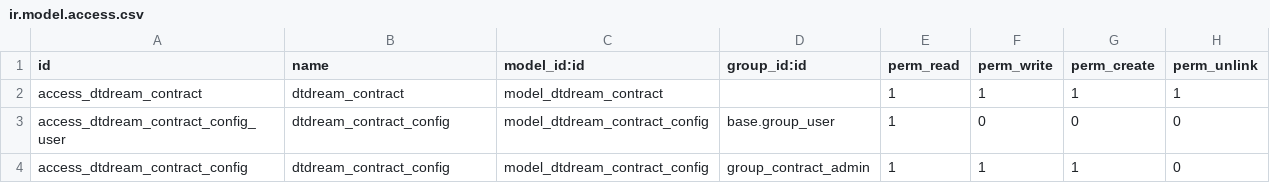
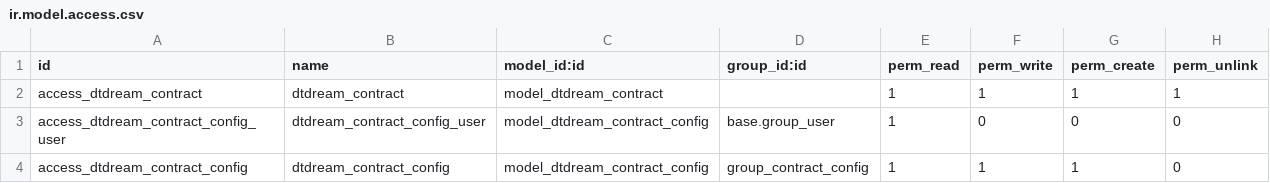
Before and after one commit to alangwansui/Enterprise_odoo_account, a CSV file: myaddons/dtdream_contract/security/ir.model.access.csv, drawn as a sheet.

```diff
--- a/myaddons/dtdream_contract/security/ir.model.access.csv
+++ b/myaddons/dtdream_contract/security/ir.model.access.csv
@@ -2,3 +2,3 @@ id,name,model_id:id,group_id:id,perm_read,perm_write,perm_create,perm_unlink
 access_dtdream_contract,dtdream_contract,model_dtdream_contract,,1,1,1,1
-access_dtdream_contract_config_user,dtdream_contract_config,model_dtdream_contract_config,base.group_user,1,0,0,0
-access_dtdream_contract_config,dtdream_contract_config,model_dtdream_contract_config,group_contract_admin,1,1,1,0
+access_dtdream_contract_config_user,dtdream_contract_config_user,model_dtdream_contract_config,base.group_user,1,0,0,0
+access_dtdream_contract_config,dtdream_contract_config,model_dtdream_contract_config,group_contract_config,1,1,1,0
```
Also changed, not shown: 17 other files.
